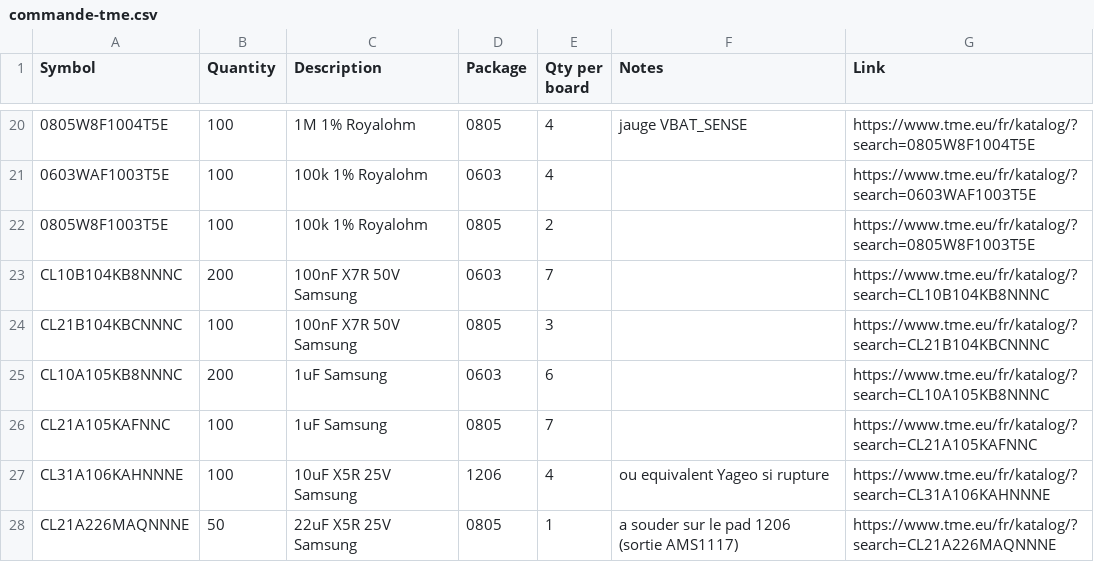
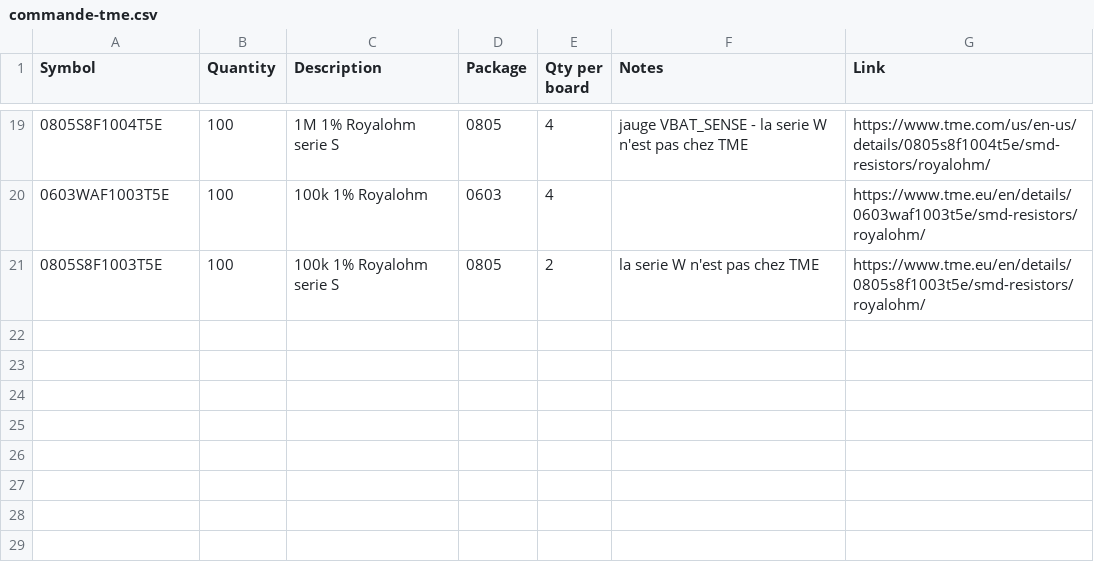
Before and after one commit to mornepousse/Niphargus, a CSV file: rili/commande-tme.csv, drawn as a sheet; only a part is shown, gaps mark what is left out; removed rows and columns are numbered as before the commit, all else as after; the diff covers the shown part only; the diff names each change by its address in the sheet, - before the commit and + after, or states it on an @@ line.

```diff
--- a/rili/commande-tme.csv
+++ b/rili/commande-tme.csv
-A19 (Symbol): 0805W8F1004T5E
+A19 (Symbol): 0805S8F1004T5E
-C19 (Description): 1M 1% Royalohm
+C19 (Description): 1M 1% Royalohm serie S
-F19 (Notes): jauge VBAT_SENSE
+F19 (Notes): jauge VBAT_SENSE - la serie W n'est pas chez TME
-G19 (Link): https://www.tme.eu/fr/katalog/?search=0805W8F1004T5E
+G19 (Link): https://www.tme.com/us/en-us/details/0805s8f1004t5e/smd-resistors/royalohm/
-G20 (Link): https://www.tme.eu/fr/katalog/?search=0603WAF1003T5E
+G20 (Link): https://www.tme.eu/en/details/0603waf1003t5e/smd-resistors/royalohm/
-A21 (Symbol): 0805W8F1003T5E
+A21 (Symbol): 0805S8F1003T5E
-C21 (Description): 100k 1% Royalohm
+C21 (Description): 100k 1% Royalohm serie S
-F21 (Notes): (empty)
+F21 (Notes): la serie W n'est pas chez TME
-G21 (Link): https://www.tme.eu/fr/katalog/?search=0805W8F1003T5E
+G21 (Link): https://www.tme.eu/en/details/0805s8f1003t5e/smd-resistors/royalohm/
-row 23: CL10B104KB8NNNC | 200 | 100nF X7R 50V Samsung | 0603 | 7 |  | https://www.tme.eu/fr/katalog/?search=CL10B104KB8NNNC
-row 24: CL21B104KBCNNNC | 100 | 100nF X7R 50V Samsung | 0805 | 3 |  | https://www.tme.eu/fr/katalog/?search=CL21B104KBCNNNC
-row 25: CL10A105KB8NNNC | 200 | 1uF Samsung | 0603 | 6 |  | https://www.tme.eu/fr/katalog/?search=CL10A105KB8NNNC
-row 26: CL21A105KAFNNC | 100 | 1uF Samsung | 0805 | 7 |  | https://www.tme.eu/fr/katalog/?search=CL21A105KAFNNC
-row 27: CL31A106KAHNNNE | 100 | 10uF X5R 25V Samsung | 1206 | 4 | ou equivalent Yageo si rupture | https://www.tme.eu/fr/katalog/?search=CL31A106KAHNNNE
-row 28: CL21A226MAQNNNE | 50 | 22uF X5R 25V Samsung | 0805 | 1 | a souder sur le pad 1206 (sortie AMS1117) | https://www.tme.eu/fr/katalog/?search=CL21A226MAQNNNE
```
Also changed, not shown: 1 removed row and 28 edited cells elsewhere in this file, rili/commande-lcsc.csv, 1 other file.
